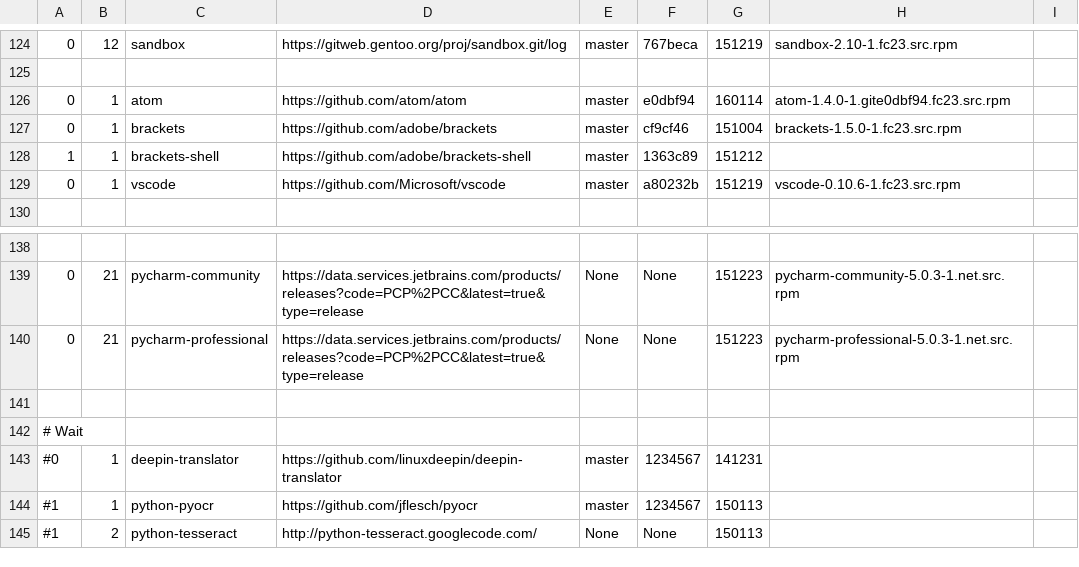
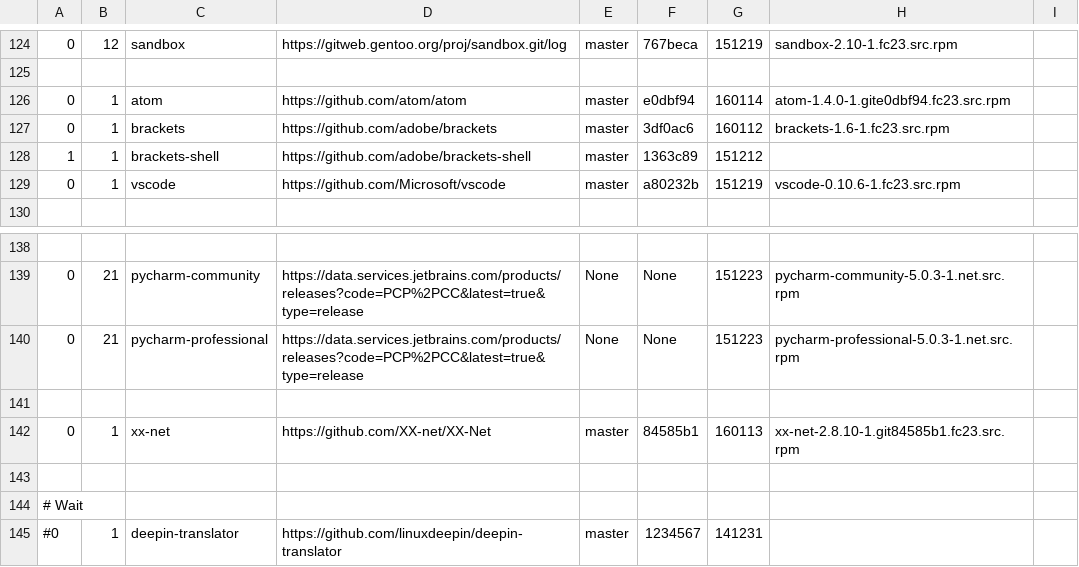
Before and after one commit to 1dot75cm/repo-checker, a CSV file: checker_data.csv, drawn as a sheet; only a part is shown, gaps mark what is left out; the shorter side is filled out with more unchanged rows.

Commit message:
update check data

```diff
--- a/checker_data.csv
+++ b/checker_data.csv
@@ -126,3 +126,3 @@
 0,1,atom,https://github.com/atom/atom,master,e0dbf94,160114,atom-1.4.0-1.gite0dbf94.fc23.src.rpm
-0,1,brackets,https://github.com/adobe/brackets,master,cf9cf46,151004,brackets-1.5.0-1.fc23.src.rpm
+0,1,brackets,https://github.com/adobe/brackets,master,3df0ac6,160112,brackets-1.6-1.fc23.src.rpm
 1,1,brackets-shell,https://github.com/adobe/brackets-shell,master,1363c89,151212
@@ -140,2 +140,4 @@
 0,21,pycharm-professional,https://data.services.jetbrains.com/products/releases?code=PCP%2PCC&latest=true&type=release,None,None,151223,pycharm-professional-5.0.3-1.net.src.rpm
+
+0,1,xx-net,https://github.com/XX-net/XX-Net,master,84585b1,160113,xx-net-2.8.10-1.git84585b1.fc23.src.rpm
 
```
